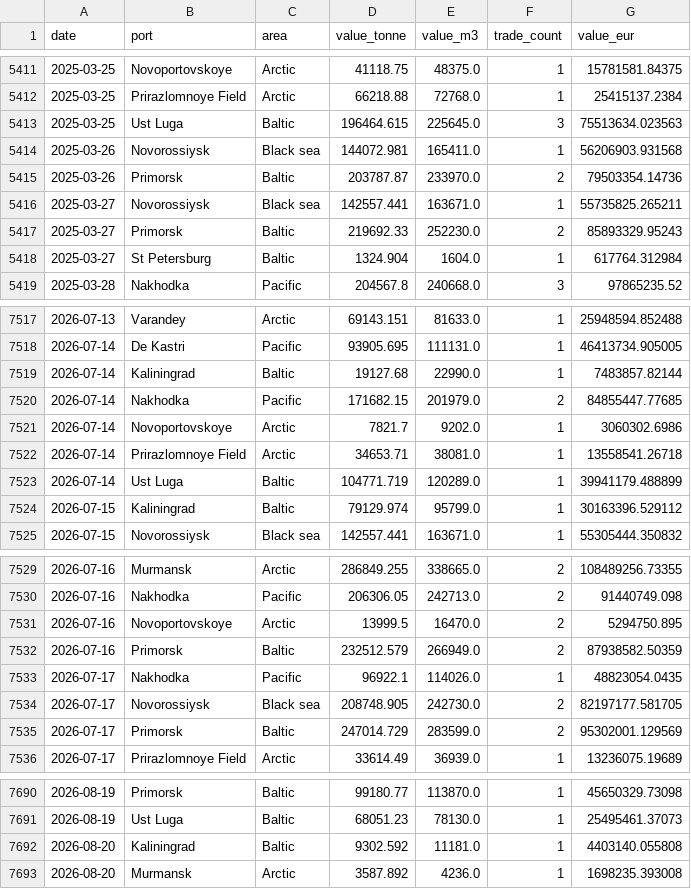
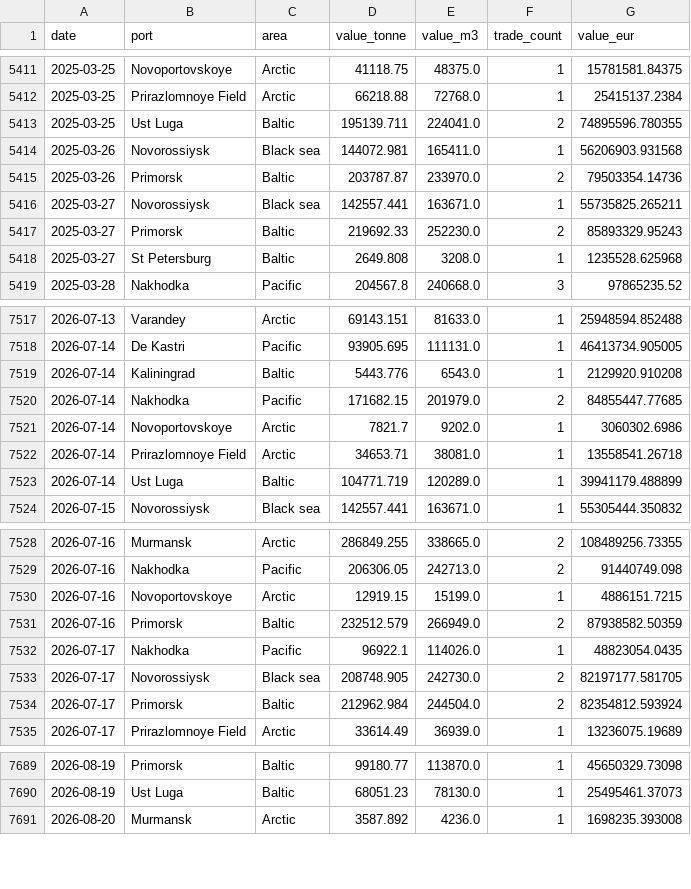
Before and after one commit to lorenzo-pasteris/Analisi-Russia-Ucraina, a CSV file: data/crea_ports_daily.csv, drawn as a sheet; only a part is shown, gaps mark what is left out; the diff covers the shown part only.

```diff
--- a/data/crea_ports_daily.csv
+++ b/data/crea_ports_daily.csv
@@ -5412,3 +5412,3 @@ date,port,area,value_tonne,value_m3,trade_count,value_eur
 2025-03-25,Prirazlomnoye Field,Arctic,66218.88,72768.0,1,25415137.2384
-2025-03-25,Ust Luga,Baltic,196464.615,225645.0,3,75513634.023563
+2025-03-25,Ust Luga,Baltic,195139.711,224041.0,2,74895596.780355
 2025-03-26,Novorossiysk,Black sea,144072.981,165411.0,1,56206903.931568
@@ -5417,3 +5417,3 @@ date,port,area,value_tonne,value_m3,trade_count,value_eur
 2025-03-27,Primorsk,Baltic,219692.33,252230.0,2,85893329.95243
-2025-03-27,St Petersburg,Baltic,1324.904,1604.0,1,617764.312984
+2025-03-27,St Petersburg,Baltic,2649.808,3208.0,1,1235528.625968
 2025-03-28,Nakhodka,Pacific,204567.8,240668.0,3,97865235.52
@@ -7518,3 +7518,3 @@ date,port,area,value_tonne,value_m3,trade_count,value_eur
 2026-07-14,De Kastri,Pacific,93905.695,111131.0,1,46413734.905005
-2026-07-14,Kaliningrad,Baltic,19127.68,22990.0,1,7483857.82144
+2026-07-14,Kaliningrad,Baltic,5443.776,6543.0,1,2129920.910208
 2026-07-14,Nakhodka,Pacific,171682.15,201979.0,2,84855447.77685
@@ -7523,3 +7523,2 @@ date,port,area,value_tonne,value_m3,trade_count,value_eur
 2026-07-14,Ust Luga,Baltic,104771.719,120289.0,1,39941179.488899
-2026-07-15,Kaliningrad,Baltic,79129.974,95799.0,1,30163396.529112
 2026-07-15,Novorossiysk,Black sea,142557.441,163671.0,1,55305444.350832
@@ -7530,3 +7529,3 @@ date,port,area,value_tonne,value_m3,trade_count,value_eur
 2026-07-16,Nakhodka,Pacific,206306.05,242713.0,2,91440749.098
-2026-07-16,Novoportovskoye,Arctic,13999.5,16470.0,2,5294750.895
+2026-07-16,Novoportovskoye,Arctic,12919.15,15199.0,1,4886151.7215
 2026-07-16,Primorsk,Baltic,232512.579,266949.0,2,87938582.50359
@@ -7534,3 +7533,3 @@ date,port,area,value_tonne,value_m3,trade_count,value_eur
 2026-07-17,Novorossiysk,Black sea,208748.905,242730.0,2,82197177.581705
-2026-07-17,Primorsk,Baltic,247014.729,283599.0,2,95302001.129569
+2026-07-17,Primorsk,Baltic,212962.984,244504.0,2,82354812.593924
 2026-07-17,Prirazlomnoye Field,Arctic,33614.49,36939.0,1,13236075.19689
@@ -7691,3 +7690,2 @@ date,port,area,value_tonne,value_m3,trade_count,value_eur
 2026-08-19,Ust Luga,Baltic,68051.23,78130.0,1,25495461.37073
-2026-08-20,Kaliningrad,Baltic,9302.592,11181.0,1,4403140.055808
 2026-08-20,Murmansk,Arctic,3587.892,4236.0,1,1698235.393008
```
Also changed, not shown: 23 edited cells elsewhere in this file, data/crea_counter.csv, data/crea_monthly.csv.
